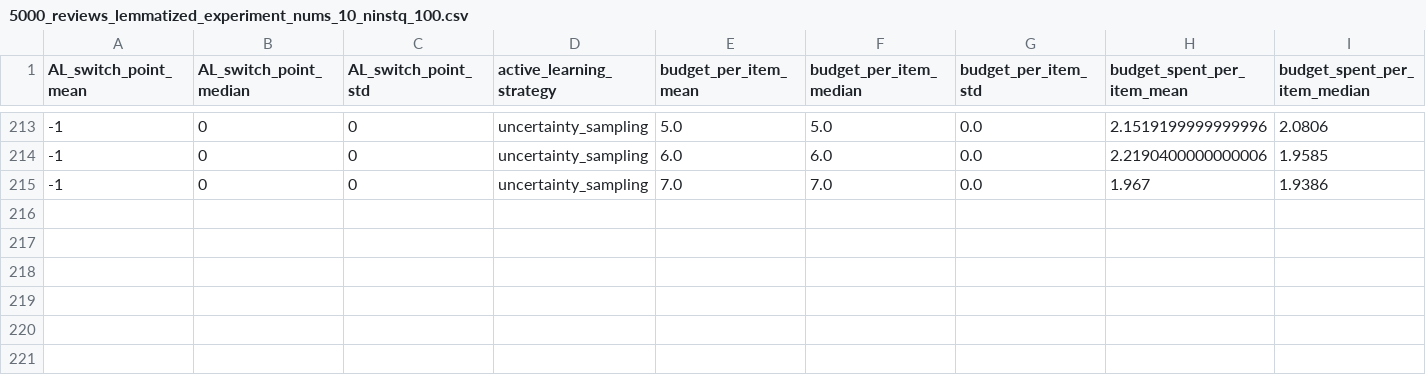
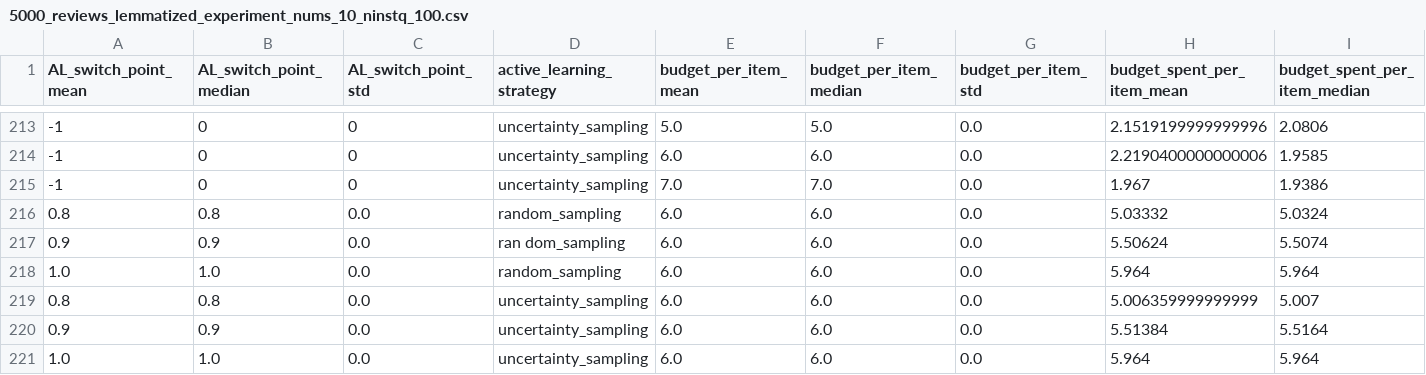
Before and after one commit to Evgeneus/Active-Hybrid-Classificatoin, a CSV file: adaptive_machine_and_crowd/output/adaptive_machines_and_crowd/5000_reviews_lemmatized_experiment_nums_10_ninstq_100.csv, drawn as a sheet; only a part is shown, gaps mark what is left out; rows hold the shown columns only; the diff names each change by its address in the sheet, - before the commit and + after, or states it on an @@ line.

Commit message:
data/updatge/5000_reviews_lemmatized_experiment_nums_10_ninstq_100

```diff
--- a/adaptive_machine_and_crowd/output/adaptive_machines_and_crowd/5000_reviews_lemmatized_experiment_nums_10_ninstq_100.csv
+++ b/adaptive_machine_and_crowd/output/adaptive_machines_and_crowd/5000_reviews_lemmatized_experiment_nums_10_ninstq_100.csv
+row 216: 0.8 | 0.8 | 0.0 | random_sampling | 6.0 | 6.0 | 0.0 | 5.03332 | 5.0324
+row 217: 0.9 | 0.9 | 0.0 | ran dom_sampling | 6.0 | 6.0 | 0.0 | 5.50624 | 5.5074
+row 218: 1.0 | 1.0 | 0.0 | random_sampling | 6.0 | 6.0 | 0.0 | 5.964 | 5.964
+row 219: 0.8 | 0.8 | 0.0 | uncertainty_sampling | 6.0 | 6.0 | 0.0 | 5.006359999999999 | 5.007
+row 220: 0.9 | 0.9 | 0.0 | uncertainty_sampling | 6.0 | 6.0 | 0.0 | 5.51384 | 5.5164
+row 221: 1.0 | 1.0 | 0.0 | uncertainty_sampling | 6.0 | 6.0 | 0.0 | 5.964 | 5.964
```
